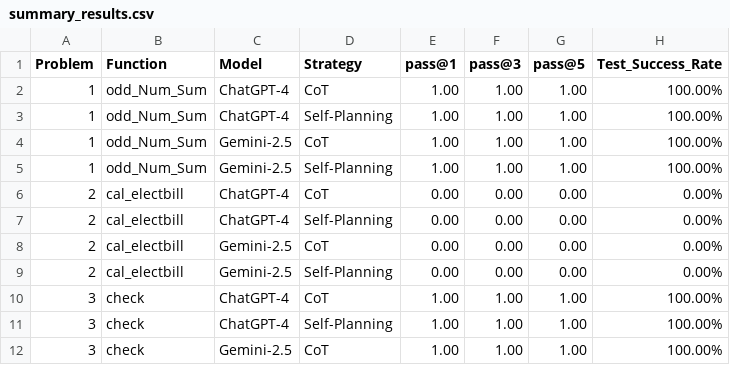
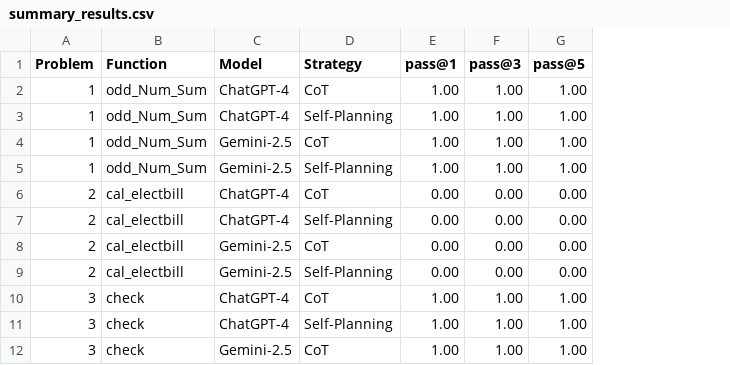
Before and after one commit to sreehitha177/520-Exercise-1, a CSV file: evaluation/results/summary_results.csv, drawn as a sheet; only a part is shown; the diff names each change by its address in the sheet, - before the commit and + after, or states it on an @@ line.

Commit message:
Update summary_results.csv

```diff
--- a/evaluation/results/summary_results.csv
+++ b/evaluation/results/summary_results.csv
-column H (Test_Success_Rate), rows 2-12: 100.00% | 100.00% | 100.00% | 100.00% | 0.00% | 0.00% | 0.00% | 0.00% | 100.00% | 100.00% | 100.00%
```
